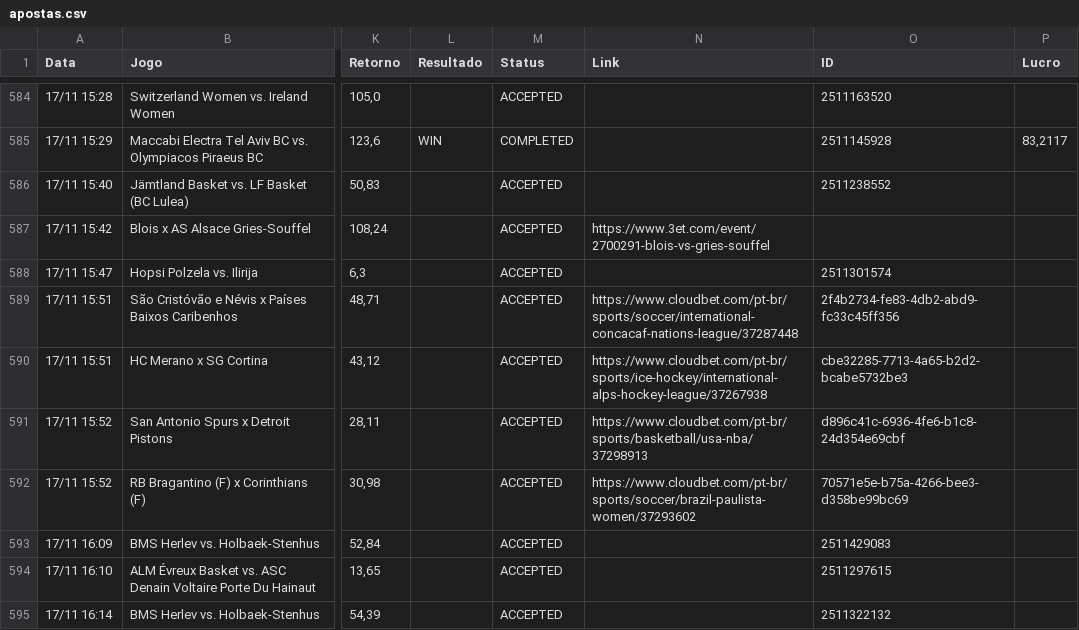
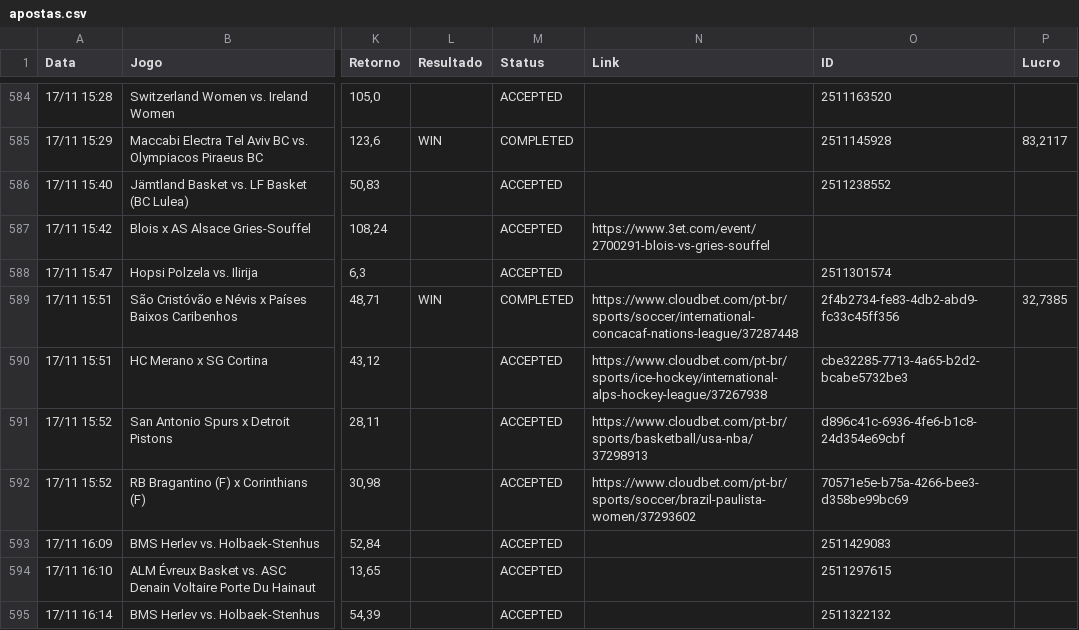
Before and after one commit to paterrx/apostas-espelho, a CSV file: apostas.csv, drawn as a sheet; only a part is shown, gaps mark what is left out; the diff names each change by its address in the sheet, - before the commit and + after, or states it on an @@ line.

Commit message:
espelho: sincroniza com o extrato
Co-authored-by: OpenBot <335604065+openbotgit[bot]@users.noreply.github.com>

```diff
--- a/apostas.csv
+++ b/apostas.csv
-L589 (Resultado): (empty)
+L589 (Resultado): WIN
-M589 (Status): ACCEPTED
+M589 (Status): COMPLETED
-P589 (Lucro): (empty)
+P589 (Lucro): 32,7385
```
